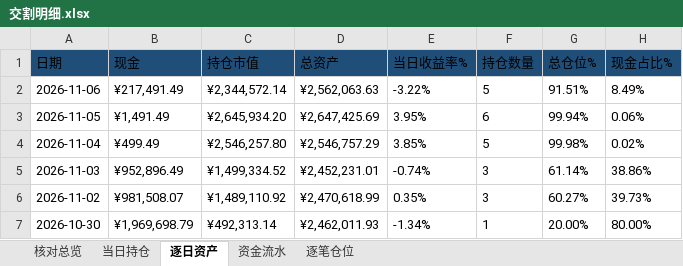
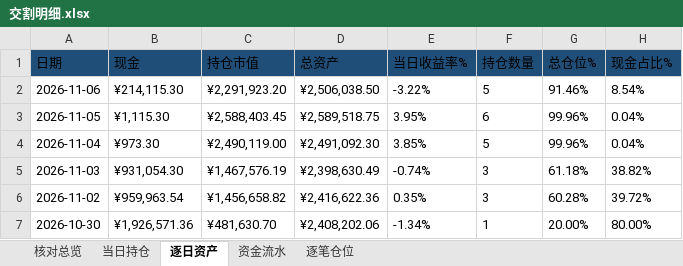
Before and after one commit to nancybhc/ma-cycle3-backtest, an Excel workbook: downloads/交割明细.xlsx, sheet 逐日资产, drawn as a sheet; only a part is shown; values as stored, in another font and other column widths than the file's, no borders; the diff covers the shown part only; the diff names each change by its address in the sheet, - before the commit and + after, or states it on an @@ line.

```diff
--- a/downloads/交割明细.xlsx (sheet 逐日资产)
+++ b/downloads/交割明细.xlsx (sheet 逐日资产)
-B2 (现金): ¥217,491.49
+B2 (现金): ¥214,115.30
-C2 (持仓市值): ¥2,344,572.14
+C2 (持仓市值): ¥2,291,923.20
-D2 (总资产): ¥2,562,063.63
+D2 (总资产): ¥2,506,038.50
-G2 (总仓位%): 91.51%
+G2 (总仓位%): 91.46%
-H2 (现金占比%): 8.49%
+H2 (现金占比%): 8.54%
-B3 (现金): ¥1,491.49
+B3 (现金): ¥1,115.30
-C3 (持仓市值): ¥2,645,934.20
+C3 (持仓市值): ¥2,588,403.45
-D3 (总资产): ¥2,647,425.69
+D3 (总资产): ¥2,589,518.75
-G3 (总仓位%): 99.94%
+G3 (总仓位%): 99.96%
-H3 (现金占比%): 0.06%
+H3 (现金占比%): 0.04%
-B4 (现金): ¥499.49
+B4 (现金): ¥973.30
-C4 (持仓市值): ¥2,546,257.80
+C4 (持仓市值): ¥2,490,119.00
-D4 (总资产): ¥2,546,757.29
+D4 (总资产): ¥2,491,092.30
-G4 (总仓位%): 99.98%
+G4 (总仓位%): 99.96%
-H4 (现金占比%): 0.02%
+H4 (现金占比%): 0.04%
-B5 (现金): ¥952,896.49
+B5 (现金): ¥931,054.30
-C5 (持仓市值): ¥1,499,334.52
+C5 (持仓市值): ¥1,467,576.19
-D5 (总资产): ¥2,452,231.01
+D5 (总资产): ¥2,398,630.49
-G5 (总仓位%): 61.14%
+G5 (总仓位%): 61.18%
-H5 (现金占比%): 38.86%
+H5 (现金占比%): 38.82%
-B6 (现金): ¥981,508.07
+B6 (现金): ¥959,963.54
-C6 (持仓市值): ¥1,489,110.92
+C6 (持仓市值): ¥1,456,658.82
-D6 (总资产): ¥2,470,618.99
+D6 (总资产): ¥2,416,622.36
-G6 (总仓位%): 60.27%
+G6 (总仓位%): 60.28%
-H6 (现金占比%): 39.73%
+H6 (现金占比%): 39.72%
-B7 (现金): ¥1,969,698.79
+B7 (现金): ¥1,926,571.36
-C7 (持仓市值): ¥492,313.14
+C7 (持仓市值): ¥481,630.70
-D7 (总资产): ¥2,462,011.93
+D7 (总资产): ¥2,408,202.06
```
Also changed, not shown: 917 edited cells elsewhere in this sheet, sheet 资金流水, sheet 逐笔仓位, sheet 当日持仓, sheet 核对总览, 3 other files.
